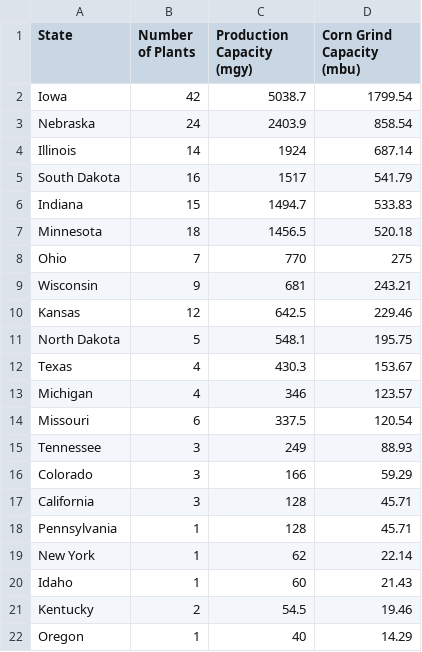
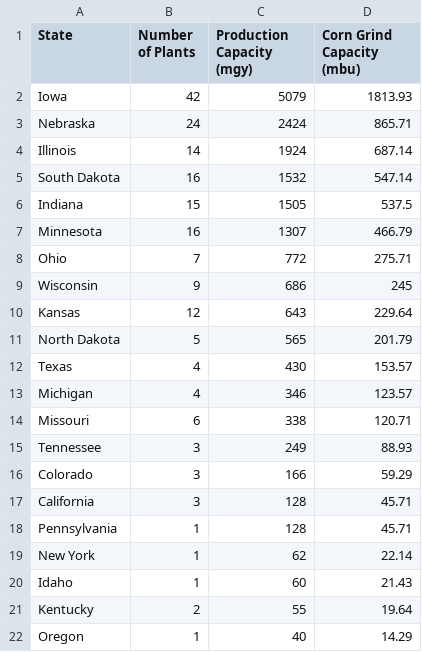
Before and after one commit to hruck/growthenergy-dashboard-data, a CSV file: production/ethanol_capacity_by_state.csv, drawn as a sheet.

```diff
--- a/production/ethanol_capacity_by_state.csv
+++ b/production/ethanol_capacity_by_state.csv
@@ -1,15 +1,15 @@
 State,Number of Plants,Production Capacity (mgy),Corn Grind Capacity (mbu)
-Iowa,42,5038.7,1799.54
-Nebraska,24,2403.9,858.54
+Iowa,42,5079,1813.93
+Nebraska,24,2424,865.71
 Illinois,14,1924,687.14
-South Dakota,16,1517,541.79
-Indiana,15,1494.7,533.83
-Minnesota,18,1456.5,520.18
-Ohio,7,770,275
-Wisconsin,9,681,243.21
-Kansas,12,642.5,229.46
-North Dakota,5,548.1,195.75
-Texas,4,430.3,153.67
+South Dakota,16,1532,547.14
+Indiana,15,1505,537.5
+Minnesota,16,1307,466.79
+Ohio,7,772,275.71
+Wisconsin,9,686,245
+Kansas,12,643,229.64
+North Dakota,5,565,201.79
+Texas,4,430,153.57
 Michigan,4,346,123.57
-Missouri,6,337.5,120.54
+Missouri,6,338,120.71
 Tennessee,3,249,88.93
@@ -20,3 +20,3 @@ New York,1,62,22.14
 Idaho,1,60,21.43
-Kentucky,2,54.5,19.46
+Kentucky,2,55,19.64
 Oregon,1,40,14.29
```
Also changed, not shown: agriculture/corn_grind_county.csv, production/ethanol_capacity_production_consumption.csv, 3 other files.
